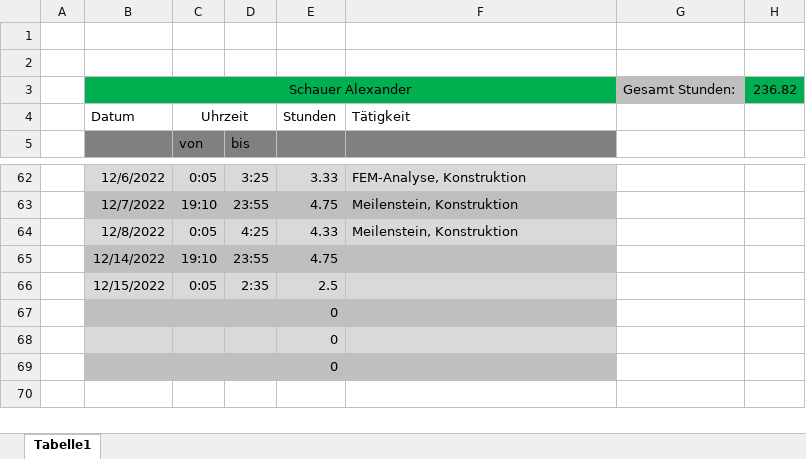
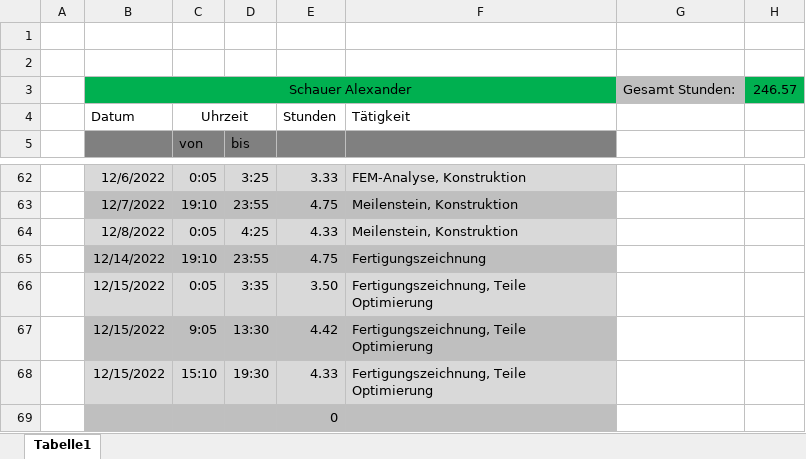
Before and after one commit to SchauerA/Maturaprojekt, an Excel workbook: Endgültiges/Stunden_Schauer.xlsx, sheet Tabelle1, drawn as a sheet; only a part is shown, gaps mark what is left out; values as stored, in another font and other column widths than the file's, no borders; removed rows and columns are numbered as before the commit, all else as after; the diff names each change by its address in the sheet, - before the commit and + after, or states it on an @@ line.

Commit message:
hraerg

```diff
--- a/Endgültiges/Stunden_Schauer.xlsx (sheet Tabelle1)
+++ b/Endgültiges/Stunden_Schauer.xlsx (sheet Tabelle1)
-H3: 236.82
+H3: 246.57
-F65: (empty)
+F65: Fertigungszeichnung
-row 66:  | 12/15/2022 | 0:05 | 2:35 | 2.5
-row 67:  |  |  |  | 0
-row 68:  |  |  |  | 0
+row 66:  | 12/15/2022 | 0:05 | 3:35 | 3.50 | Fertigungszeichnung, Teile Optimierung
+row 67:  | 12/15/2022 | 9:05 | 13:30 | 4.42 | Fertigungszeichnung, Teile Optimierung
+row 68:  | 12/15/2022 | 15:10 | 19:30 | 4.33 | Fertigungszeichnung, Teile Optimierung
```
